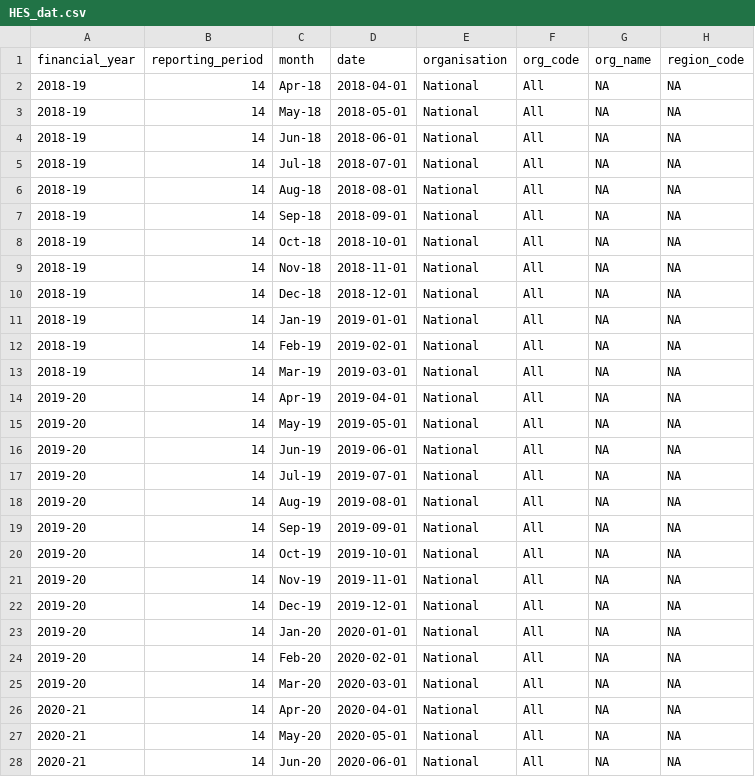
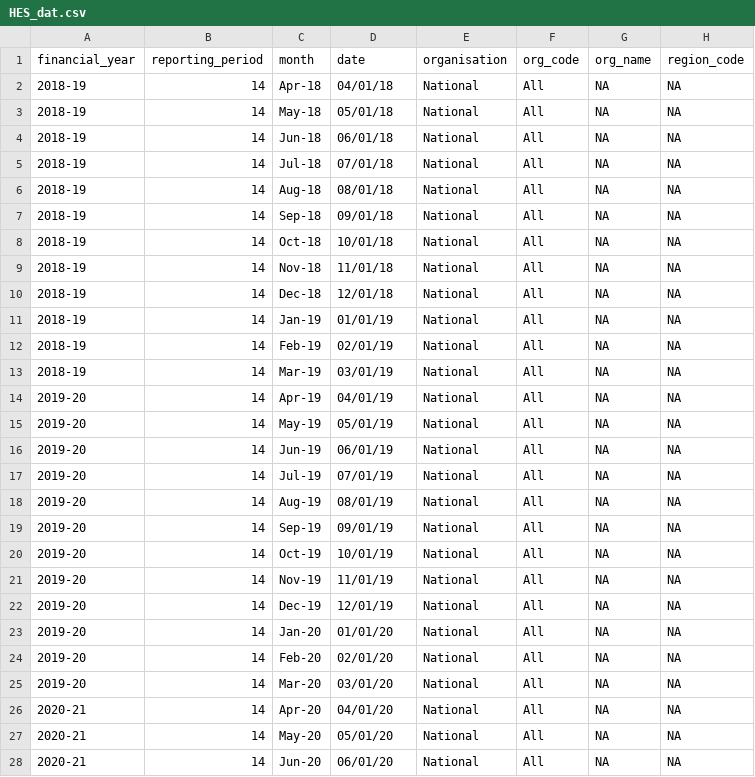
Before and after one commit to Charlieheber/INM402-data-vis-repo, a CSV file: HES_dat.csv, drawn as a sheet; only a part is shown; the diff covers the shown part only; the diff names each change by its address in the sheet, - before the commit and + after, or states it on an @@ line.

Commit message:
[Update]:(HES_dat.csv)

```diff
--- a/HES_dat.csv
+++ b/HES_dat.csv
-D2 (date): 2018-04-01
+D2 (date): 04/01/18
-D3 (date): 2018-05-01
+D3 (date): 05/01/18
-D4 (date): 2018-06-01
+D4 (date): 06/01/18
-D5 (date): 2018-07-01
+D5 (date): 07/01/18
-D6 (date): 2018-08-01
+D6 (date): 08/01/18
-D7 (date): 2018-09-01
+D7 (date): 09/01/18
-D8 (date): 2018-10-01
+D8 (date): 10/01/18
-D9 (date): 2018-11-01
+D9 (date): 11/01/18
-D10 (date): 2018-12-01
+D10 (date): 12/01/18
-D11 (date): 2019-01-01
+D11 (date): 01/01/19
-D12 (date): 2019-02-01
+D12 (date): 02/01/19
-D13 (date): 2019-03-01
+D13 (date): 03/01/19
-D14 (date): 2019-04-01
+D14 (date): 04/01/19
-D15 (date): 2019-05-01
+D15 (date): 05/01/19
-D16 (date): 2019-06-01
+D16 (date): 06/01/19
-D17 (date): 2019-07-01
+D17 (date): 07/01/19
-D18 (date): 2019-08-01
+D18 (date): 08/01/19
-D19 (date): 2019-09-01
+D19 (date): 09/01/19
-D20 (date): 2019-10-01
+D20 (date): 10/01/19
-D21 (date): 2019-11-01
+D21 (date): 11/01/19
-D22 (date): 2019-12-01
+D22 (date): 12/01/19
-D23 (date): 2020-01-01
+D23 (date): 01/01/20
-D24 (date): 2020-02-01
+D24 (date): 02/01/20
-D25 (date): 2020-03-01
+D25 (date): 03/01/20
-D26 (date): 2020-04-01
+D26 (date): 04/01/20
-D27 (date): 2020-05-01
+D27 (date): 05/01/20
-D28 (date): 2020-06-01
+D28 (date): 06/01/20
```
Also changed, not shown: 20 edited cells elsewhere in this file.
